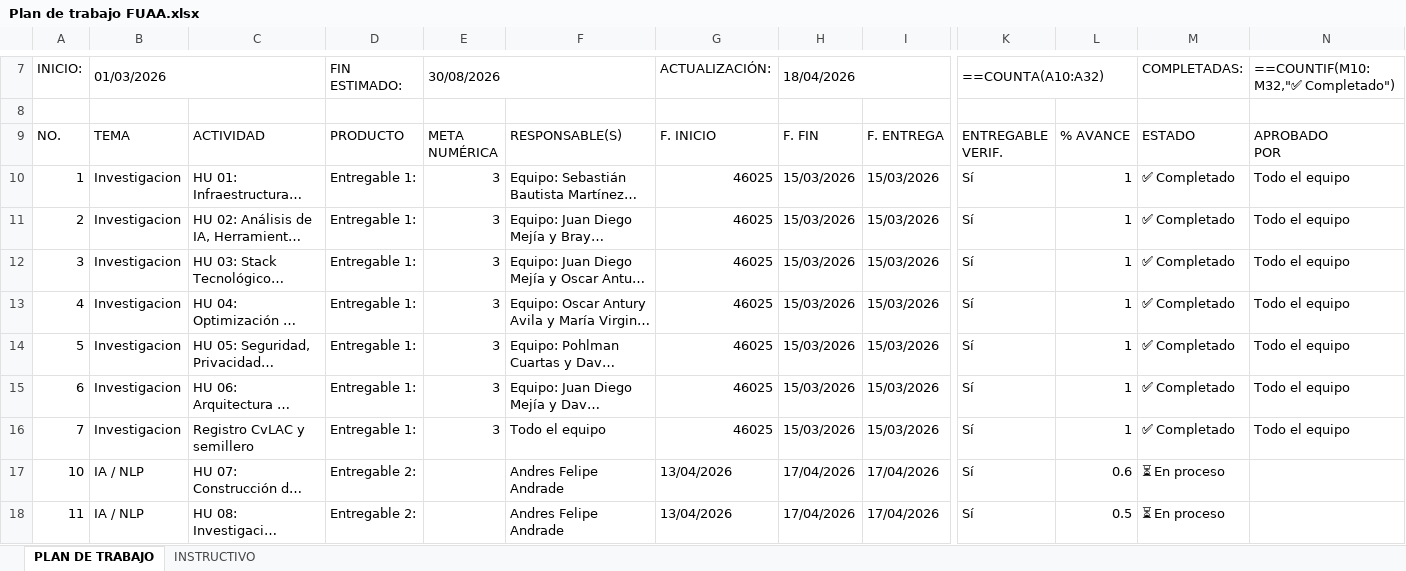
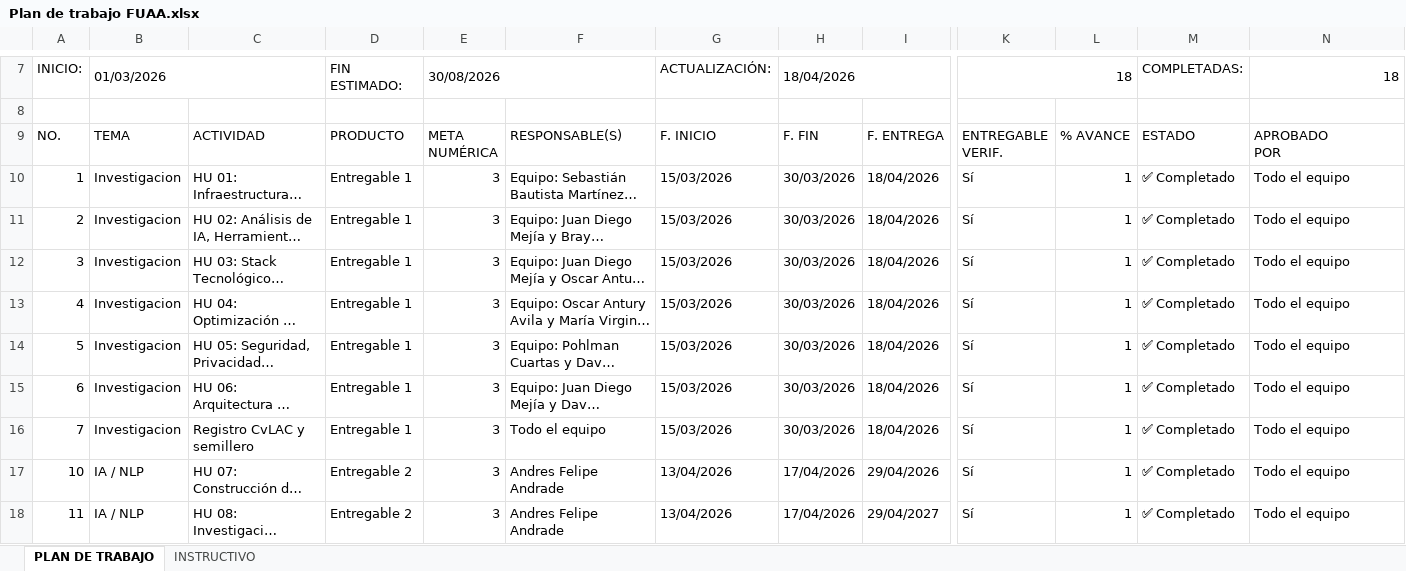
Before and after one commit to IA-DataFlow-Hub/docs, an Excel workbook: Requisitos para aprobar el semillero/3 - Plan de Trabajo/Plan de trabajo FUAA.xlsx, sheet PLAN DE TRABAJO, drawn as a sheet; only a part is shown, gaps mark what is left out; long unchanged cells end in …; values as stored, in another font and other column widths than the file's, no cell formats; formulas without a stored value are shown as written; the diff covers the shown part only; the diff names each change by its address in the sheet, - before the commit and + after, or states it on an @@ line.

```diff
--- a/Requisitos para aprobar el semillero/3 - Plan de Trabajo/Plan de trabajo FUAA.xlsx (sheet PLAN DE TRABAJO)
+++ b/Requisitos para aprobar el semillero/3 - Plan de Trabajo/Plan de trabajo FUAA.xlsx (sheet PLAN DE TRABAJO)
-K7: ==COUNTA(A10:A32)
+K7: 18
-N7: ==COUNTIF(M10:M32,"✅ Completado")
+N7: 18
-D10:D16 (FIN ESTIMADO:): Entregable 1:
+D10:D16 (FIN ESTIMADO:): Entregable 1
-G10:G16 (ACTUALIZACIÓN:): 46025
+G10:G16 (ACTUALIZACIÓN:): 15/03/2026
-H10:H16 (18/04/2026): 15/03/2026
+H10:H16 (18/04/2026): 30/03/2026
-I10:I16: 15/03/2026
+I10:I16: 18/04/2026
-D17:D18 (FIN ESTIMADO:): Entregable 2:
+D17:D18 (FIN ESTIMADO:): Entregable 2
-E17:E18 (30/08/2026): (empty)
+E17:E18 (30/08/2026): 3
-I17: 17/04/2026
+I17: 29/04/2026
-L17: 0.6
+L17: 1
-M17:M18 (COMPLETADAS:): ⏳ En proceso
+M17:M18 (COMPLETADAS:): ✅ Completado
-N17:N18 (18): (empty)
+N17:N18 (18): Todo el equipo
-I18: 17/04/2026
+I18: 29/04/2027
-L18: 0.5
+L18: 1
```
Also changed, not shown: 42 edited cells elsewhere in this sheet, sheet INSTRUCTIVO, cell formats, 1 other file.
